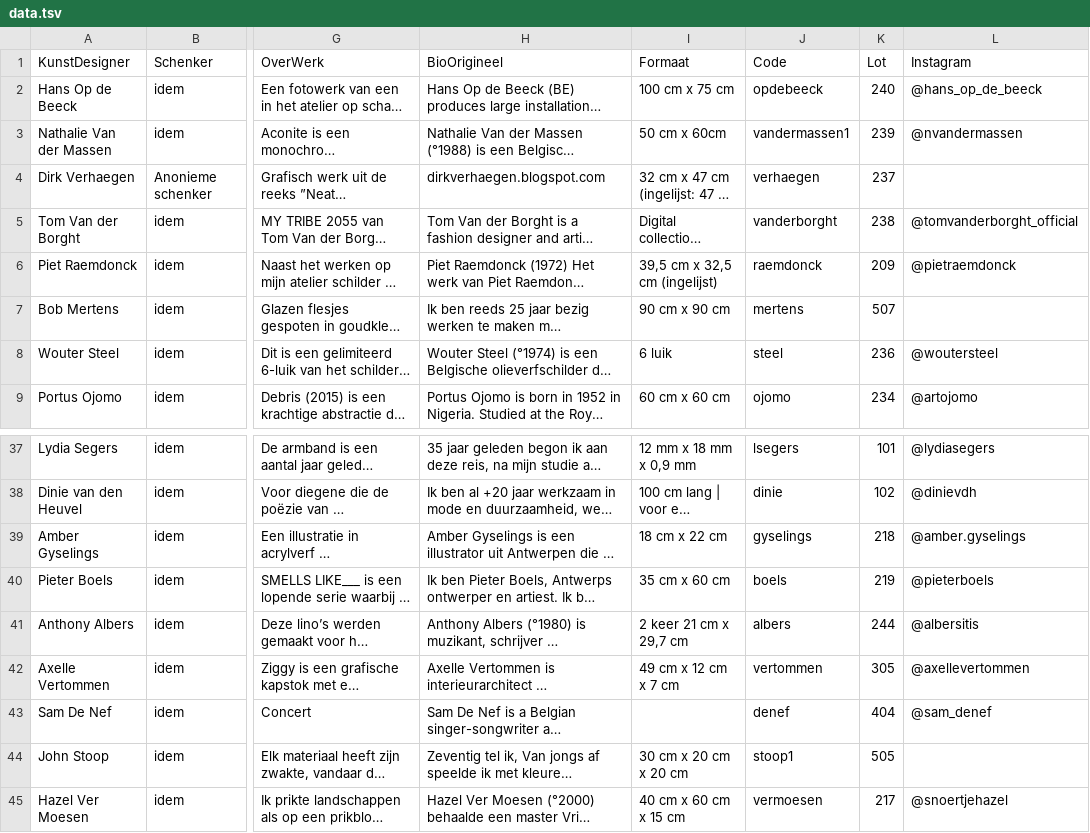
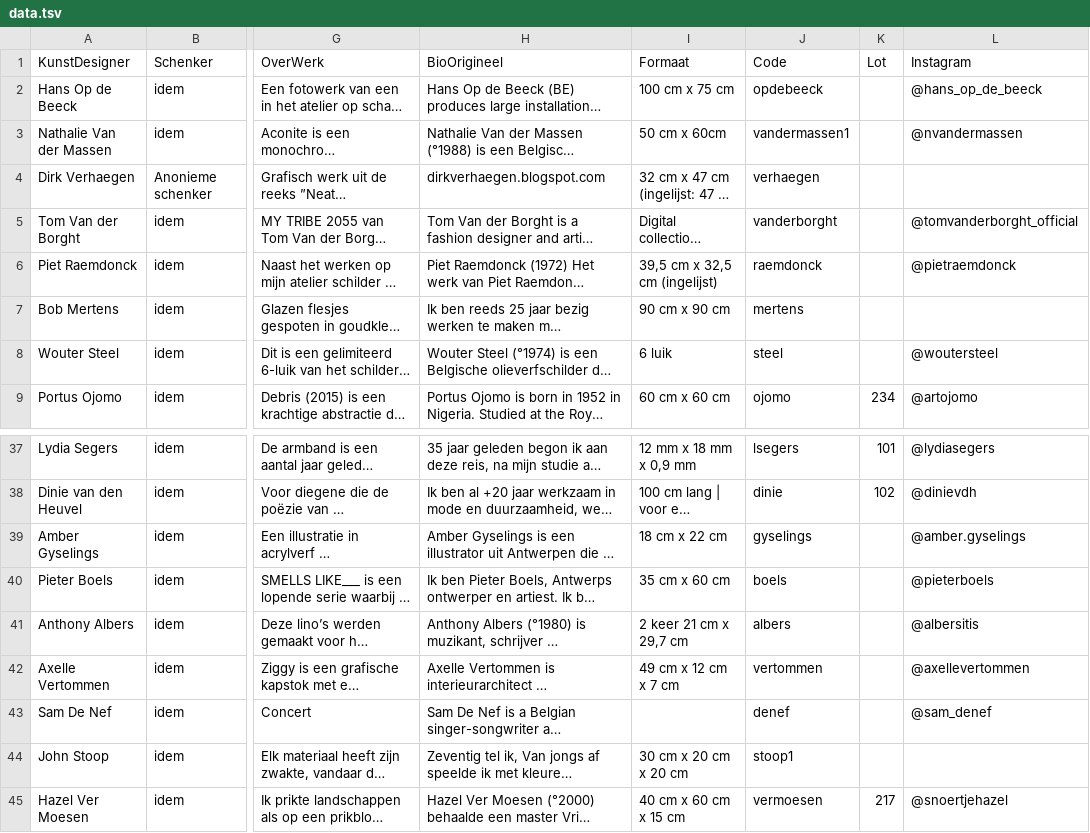
Before and after one commit to pbertels/artdesign, a TSV file: data.tsv, drawn as a sheet; only a part is shown, gaps mark what is left out; long unchanged cells end in …; the diff names each change by its address in the sheet, - before the commit and + after, or states it on an @@ line.

Commit message:
proper export data in csv

```diff
--- a/data.tsv
+++ b/data.tsv
-K2 (Lot): 240
+K2 (Lot): (empty)
-K3 (Lot): 239
+K3 (Lot): (empty)
-K4 (Lot): 237
+K4 (Lot): (empty)
-K5 (Lot): 238
+K5 (Lot): (empty)
-K6 (Lot): 209
+K6 (Lot): (empty)
-K7 (Lot): 507
+K7 (Lot): (empty)
-K8 (Lot): 236
+K8 (Lot): (empty)
-K39 (Lot): 218
+K39 (Lot): (empty)
-K40 (Lot): 219
+K40 (Lot): (empty)
-K41 (Lot): 244
+K41 (Lot): (empty)
-K42 (Lot): 305
+K42 (Lot): (empty)
-K43 (Lot): 404
+K43 (Lot): (empty)
-K44 (Lot): 505
+K44 (Lot): (empty)
```
Also changed, not shown: 10 other files.
